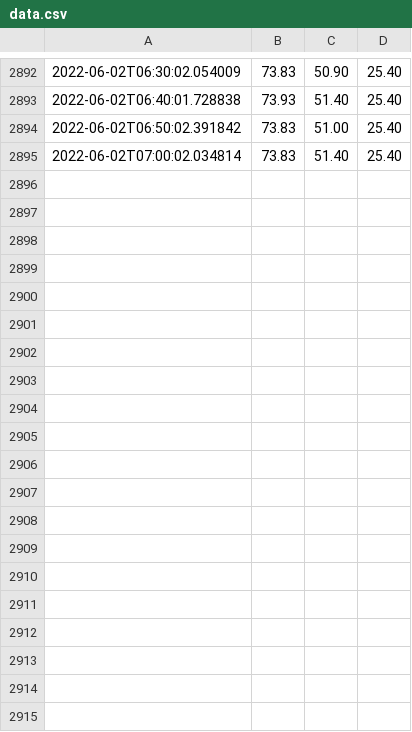
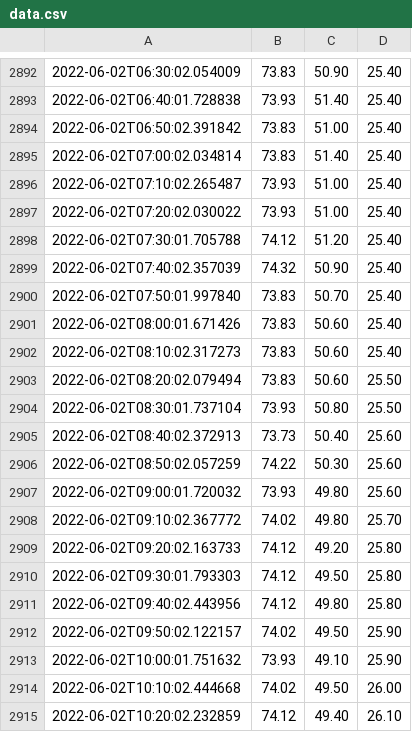
Before and after one commit to sjchiass/plant_timelapse, a CSV file: sensor_data/data.csv, drawn as a sheet; only a part is shown, gaps mark what is left out; the diff covers the shown part only; the diff names each change by its address in the sheet, - before the commit and + after, or states it on an @@ line.

Commit message:
Mew photo + sensors 2022-06-02T12:05:04 purr

```diff
--- a/sensor_data/data.csv
+++ b/sensor_data/data.csv
+row 2896: 2022-06-02T07:10:02.265487 | 73.93 | 51.00 | 25.40
+row 2897: 2022-06-02T07:20:02.030022 | 73.93 | 51.00 | 25.40
+row 2898: 2022-06-02T07:30:01.705788 | 74.12 | 51.20 | 25.40
+row 2899: 2022-06-02T07:40:02.357039 | 74.32 | 50.90 | 25.40
+row 2900: 2022-06-02T07:50:01.997840 | 73.83 | 50.70 | 25.40
+row 2901: 2022-06-02T08:00:01.671426 | 73.83 | 50.60 | 25.40
+row 2902: 2022-06-02T08:10:02.317273 | 73.83 | 50.60 | 25.40
+row 2903: 2022-06-02T08:20:02.079494 | 73.83 | 50.60 | 25.50
+row 2904: 2022-06-02T08:30:01.737104 | 73.93 | 50.80 | 25.50
+row 2905: 2022-06-02T08:40:02.372913 | 73.73 | 50.40 | 25.60
+row 2906: 2022-06-02T08:50:02.057259 | 74.22 | 50.30 | 25.60
+row 2907: 2022-06-02T09:00:01.720032 | 73.93 | 49.80 | 25.60
+row 2908: 2022-06-02T09:10:02.367772 | 74.02 | 49.80 | 25.70
+row 2909: 2022-06-02T09:20:02.163733 | 74.12 | 49.20 | 25.80
+row 2910: 2022-06-02T09:30:01.793303 | 74.12 | 49.50 | 25.80
+row 2911: 2022-06-02T09:40:02.443956 | 74.12 | 49.80 | 25.80
+row 2912: 2022-06-02T09:50:02.122157 | 74.02 | 49.50 | 25.90
+row 2913: 2022-06-02T10:00:01.751632 | 73.93 | 49.10 | 25.90
+row 2914: 2022-06-02T10:10:02.444668 | 74.02 | 49.50 | 26.00
+row 2915: 2022-06-02T10:20:02.232859 | 74.12 | 49.40 | 26.10
```
Also changed, not shown: 10 added rows elsewhere in this file, 30 other files.
